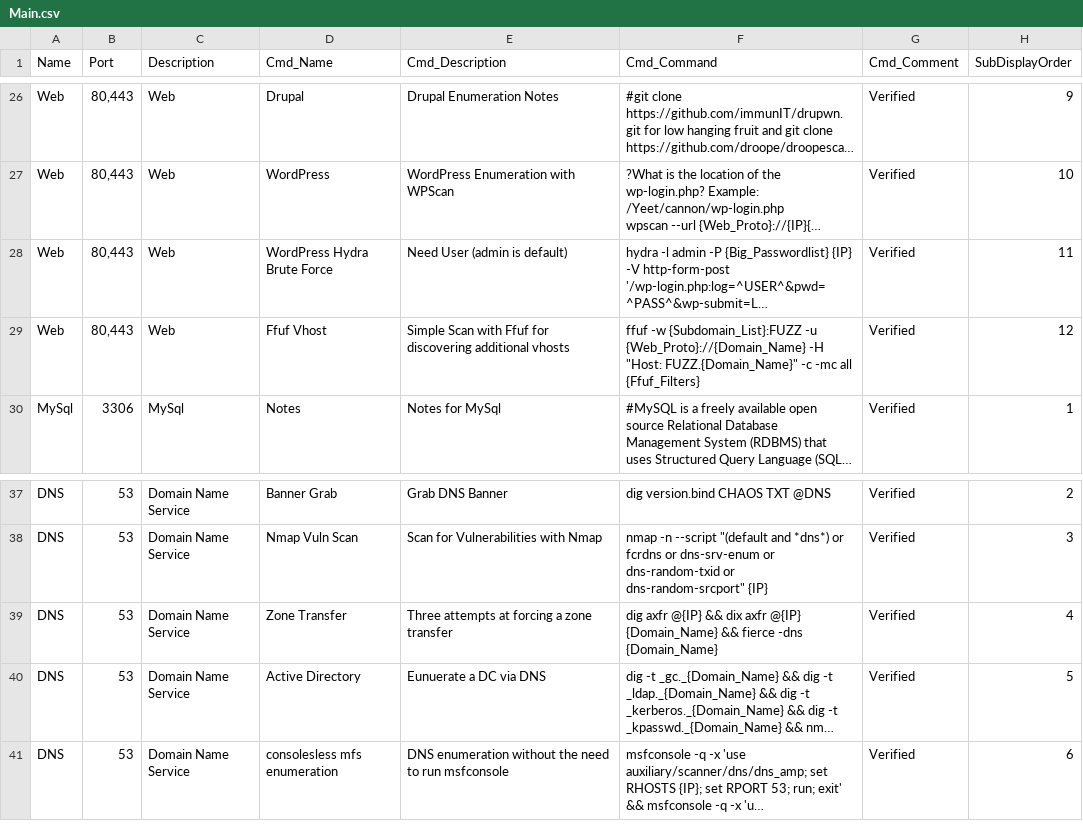
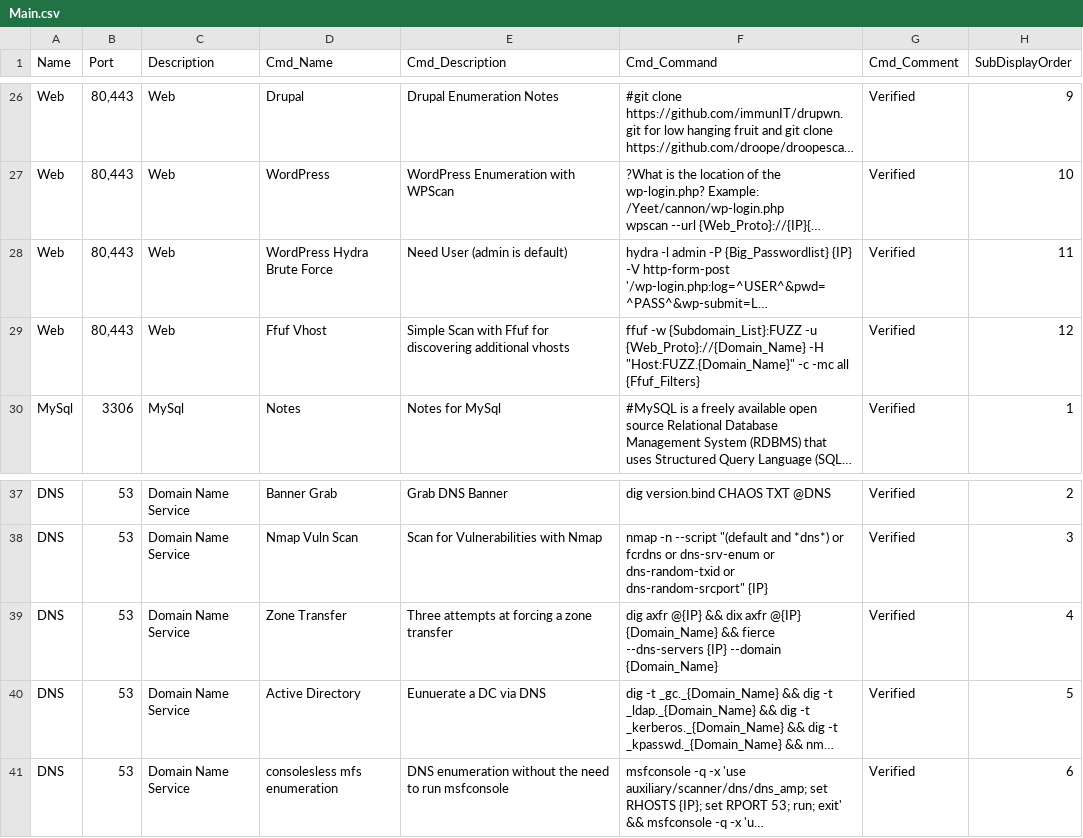
Before and after one commit to CoolHandSquid/TireFire, a CSV file: Main.csv, drawn as a sheet; only a part is shown, gaps mark what is left out; long unchanged cells end in …; the diff names each change by its address in the sheet, - before the commit and + after, or states it on an @@ line.

Commit message:
Updated with DNS and HTTP patches

```diff
--- a/Main.csv
+++ b/Main.csv
-F29 (Cmd_Command): …{Web_Proto}://{Domain_Name} -H "Host: FUZZ.{Domain_Name}" -c -mc…
+F29 (Cmd_Command): …{Web_Proto}://{Domain_Name} -H "Host:FUZZ.{Domain_Name}" -c -mc…
-F39 (Cmd_Command): …&& fierce -dns {Domain_Name}
+F39 (Cmd_Command): …&& fierce --dns-servers {IP} --domain {Domain_Name}
```
